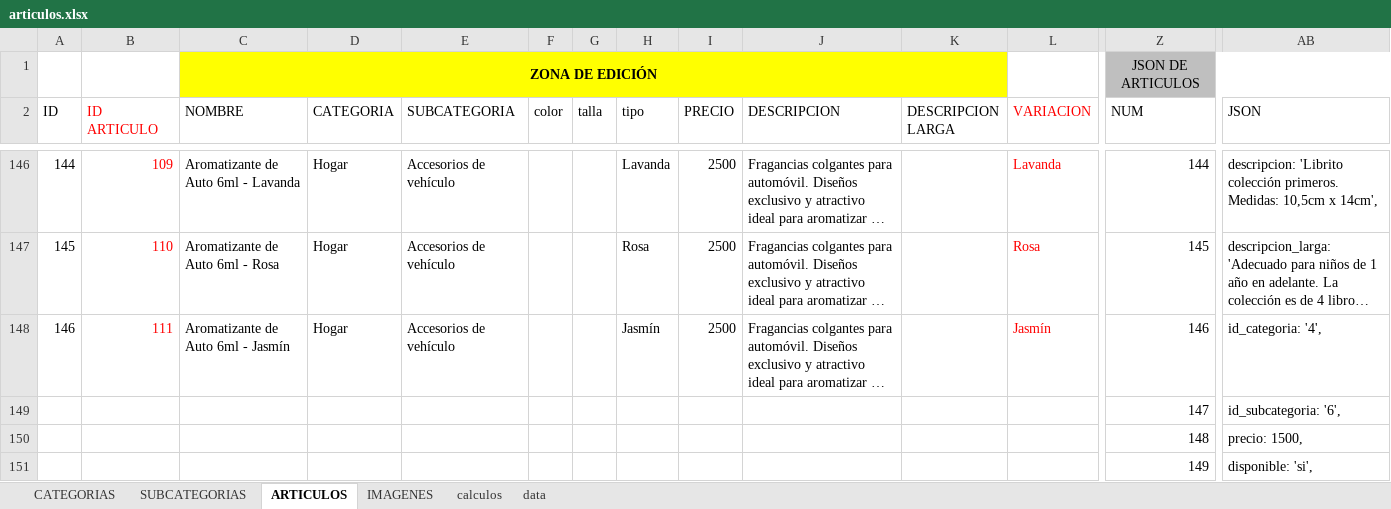
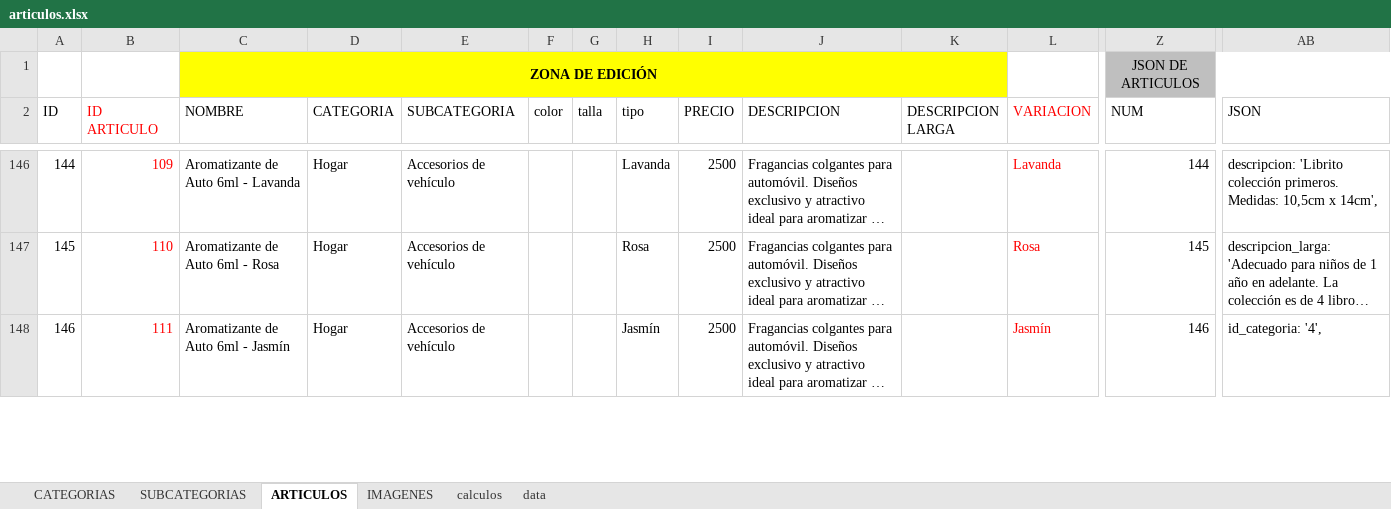
Before and after one commit to multicolorbazar/site, an Excel workbook: src/documents/articulos.xlsx, sheet ARTICULOS, drawn as a sheet; only a part is shown, gaps mark what is left out; long unchanged cells end in …; values as stored, in another font and other column widths than the file's, no borders; conditional formats not drawn; removed rows and columns are numbered as before the commit, all else as after; rows hold the shown columns only; the diff covers the shown part only; the diff names each change by its address in the sheet, - before the commit and + after, or states it on an @@ line.

```diff
--- a/src/documents/articulos.xlsx (sheet ARTICULOS)
+++ b/src/documents/articulos.xlsx (sheet ARTICULOS)
-row 149:  |  |  |  |  |  |  |  |  |  |  |  | 147 | id_subcategoria: '6',
-row 150:  |  |  |  |  |  |  |  |  |  |  |  | 148 | precio: 1500,
-row 151:  |  |  |  |  |  |  |  |  |  |  |  | 149 | disponible: 'si',
```
Also changed, not shown: 3 added rows and 63 edited cells elsewhere in this sheet, sheet IMAGENES, 9 other files.
